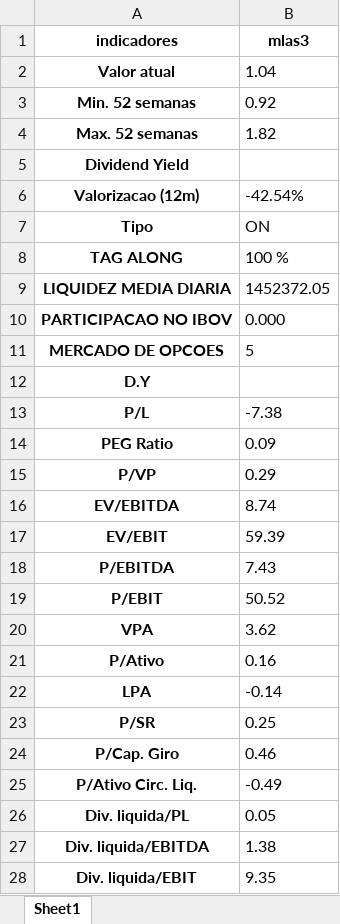
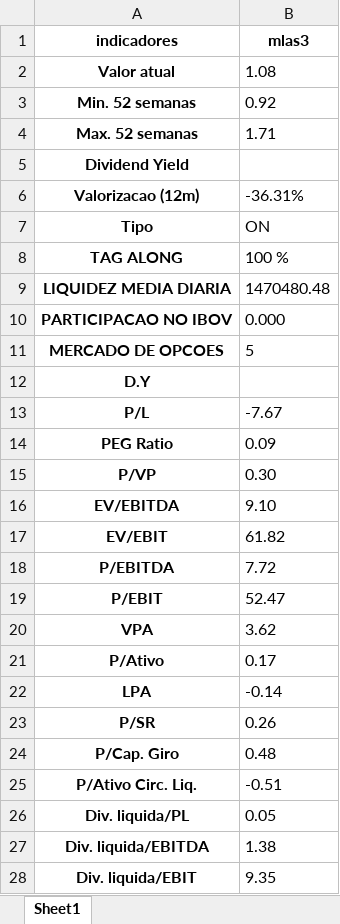
Before and after one commit to puzzoviodev/analisefundamentalistafinal, an Excel workbook: stocks_data.xlsx, sheet Sheet1, drawn as a sheet; only a part is shown; values as stored, in another font and other column widths than the file's, no borders; the diff covers the shown part only; the diff names each change by its address in the sheet, - before the commit and + after, or states it on an @@ line.

```diff
--- a/stocks_data.xlsx (sheet Sheet1)
+++ b/stocks_data.xlsx (sheet Sheet1)
-B2 (mlas3): 1.04
+B2 (mlas3): 1.08
-B4 (mlas3): 1.82
+B4 (mlas3): 1.71
-B6 (mlas3): -42.54%
+B6 (mlas3): -36.31%
-B9 (mlas3): 1452372.05
+B9 (mlas3): 1470480.48
-B13 (mlas3): -7.38
+B13 (mlas3): -7.67
-B15 (mlas3): 0.29
+B15 (mlas3): 0.30
-B16 (mlas3): 8.74
+B16 (mlas3): 9.10
-B17 (mlas3): 59.39
+B17 (mlas3): 61.82
-B18 (mlas3): 7.43
+B18 (mlas3): 7.72
-B19 (mlas3): 50.52
+B19 (mlas3): 52.47
-B21 (mlas3): 0.16
+B21 (mlas3): 0.17
-B23 (mlas3): 0.25
+B23 (mlas3): 0.26
-B24 (mlas3): 0.46
+B24 (mlas3): 0.48
-B25 (mlas3): -0.49
+B25 (mlas3): -0.51
```
Also changed, not shown: 2 edited cells elsewhere in this sheet, StatusInvest.xlsx, resultados_avaliacao.xlsx, 4 other files.
